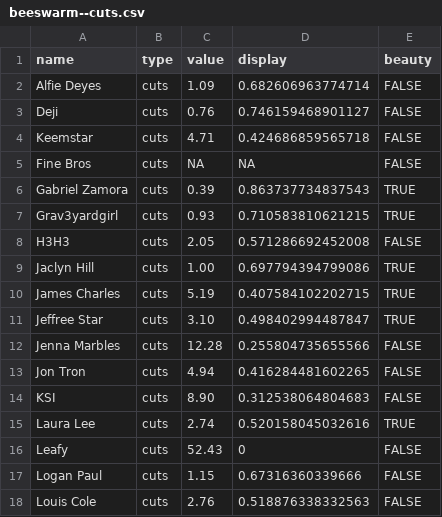
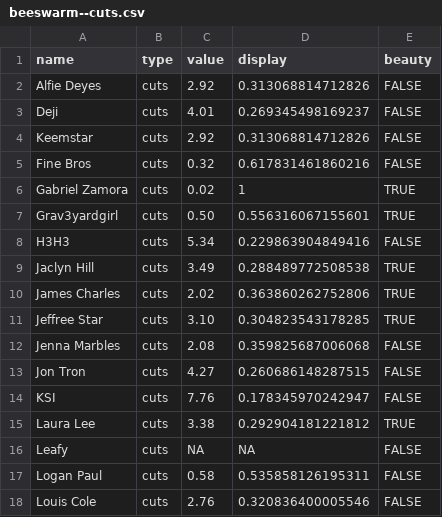
Before and after one commit to the-pudding/apology, a CSV file: docs/assets/data/beeswarm--cuts.csv, drawn as a sheet; only a part is shown; the diff covers the shown part only.

```diff
--- a/docs/assets/data/beeswarm--cuts.csv
+++ b/docs/assets/data/beeswarm--cuts.csv
@@ -1,18 +1,18 @@
 "name","type","value","display","beauty"
-"Alfie Deyes","cuts","1.09",0.682606963774714,FALSE
-"Deji","cuts","0.76",0.746159468901127,FALSE
-"Keemstar","cuts","4.71",0.424686859565718,FALSE
-"Fine Bros","cuts","NA",NA,FALSE
-"Gabriel Zamora","cuts","0.39",0.863737734837543,TRUE
-"Grav3yardgirl","cuts","0.93",0.710583810621215,TRUE
-"H3H3","cuts","2.05",0.571286692452008,FALSE
-"Jaclyn Hill","cuts","1.00",0.697794394799086,TRUE
-"James Charles","cuts","5.19",0.407584102202715,TRUE
-"Jeffree Star","cuts","3.10",0.498402994487847,TRUE
-"Jenna Marbles","cuts","12.28",0.255804735655566,FALSE
-"Jon Tron","cuts","4.94",0.416284481602265,FALSE
-"KSI","cuts","8.90",0.312538064804683,FALSE
-"Laura Lee","cuts","2.74",0.520158045032616,TRUE
-"Leafy","cuts","52.43",0,FALSE
-"Logan Paul","cuts","1.15",0.67316360339666,FALSE
-"Louis Cole","cuts","2.76",0.518876338332563,FALSE
+"Alfie Deyes","cuts","2.92",0.313068814712826,FALSE
+"Deji","cuts","4.01",0.269345498169237,FALSE
+"Keemstar","cuts","2.92",0.313068814712826,FALSE
+"Fine Bros","cuts","0.32",0.617831461860216,FALSE
+"Gabriel Zamora","cuts","0.02",1,TRUE
+"Grav3yardgirl","cuts","0.50",0.556316067155601,TRUE
+"H3H3","cuts","5.34",0.229863904849416,FALSE
+"Jaclyn Hill","cuts","3.49",0.288489772508538,TRUE
+"James Charles","cuts","2.02",0.363860262752806,TRUE
+"Jeffree Star","cuts","3.10",0.304823543178285,TRUE
+"Jenna Marbles","cuts","2.08",0.359825687006068,FALSE
+"Jon Tron","cuts","4.27",0.260686148287515,FALSE
+"KSI","cuts","7.76",0.178345970242947,FALSE
+"Laura Lee","cuts","3.38",0.292904181221812,TRUE
+"Leafy","cuts","NA",NA,FALSE
+"Logan Paul","cuts","0.58",0.535858126195311,FALSE
+"Louis Cole","cuts","2.76",0.320836400005546,FALSE
```
Also changed, not shown: 3 added rows and 25 edited cells elsewhere in this file, docs/assets/data/beeswarm--ratios.csv, docs/assets/data/people.csv, 22 other files.
